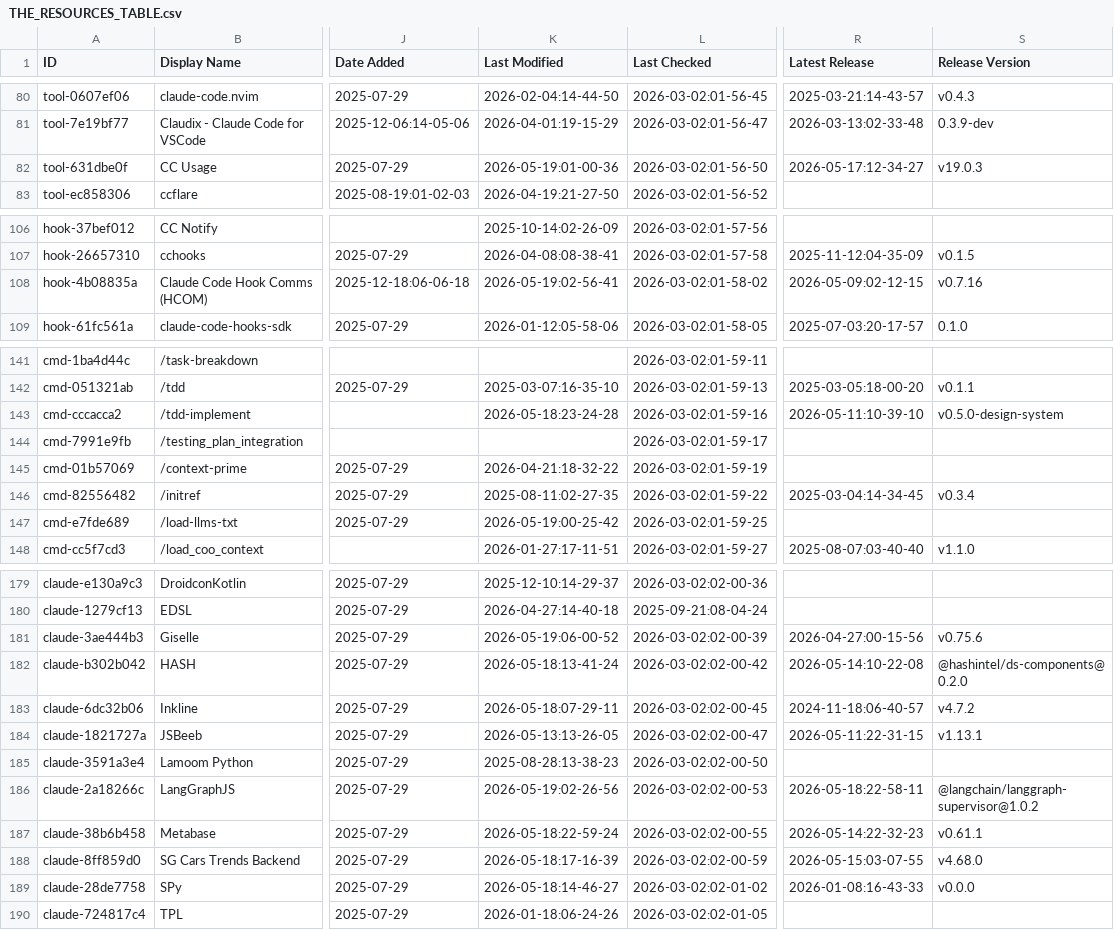
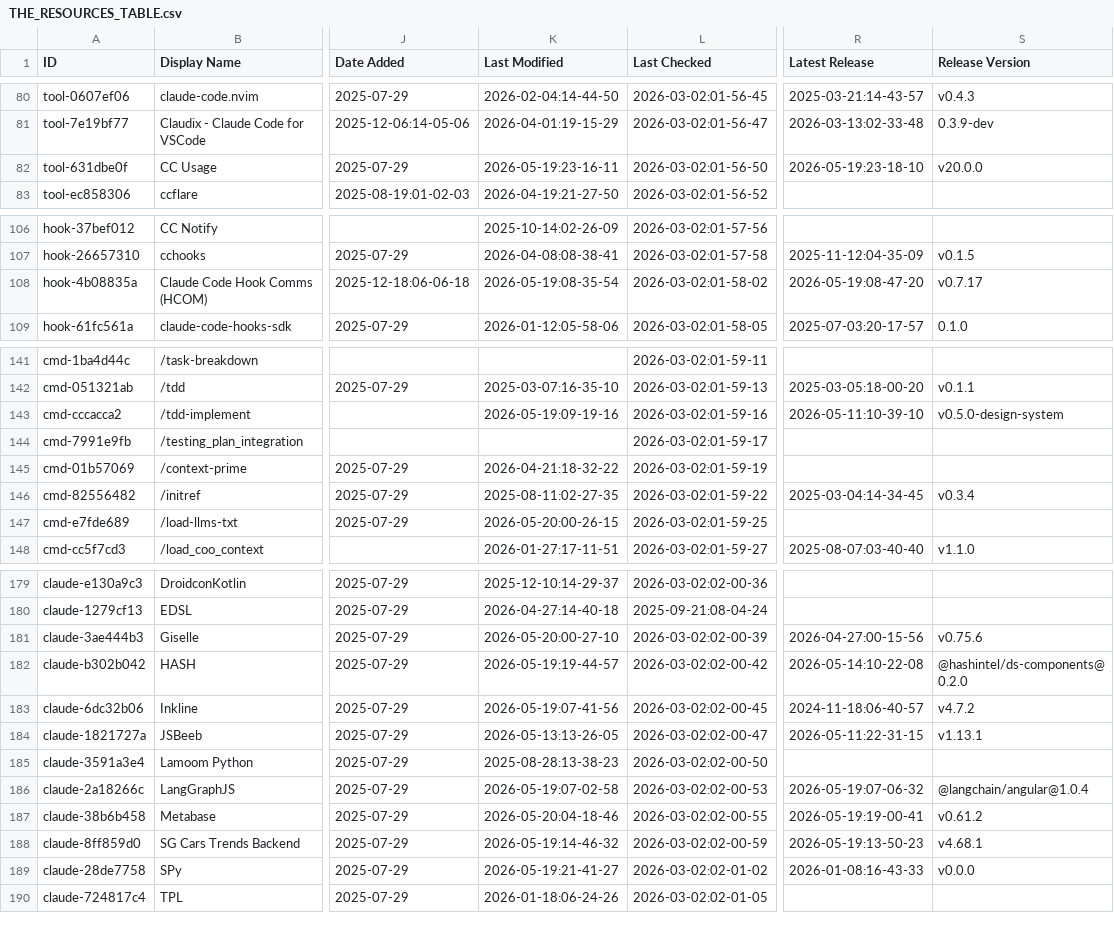
Before and after one commit to kriptoburak/awesome-claude-code, a CSV file: THE_RESOURCES_TABLE.csv, drawn as a sheet; only a part is shown, gaps mark what is left out; the diff covers the shown part only; the diff names each change by its address in the sheet, - before the commit and + after, or states it on an @@ line.

```diff
--- a/THE_RESOURCES_TABLE.csv
+++ b/THE_RESOURCES_TABLE.csv
-K82 (Last Modified): 2026-05-19:01-00-36
+K82 (Last Modified): 2026-05-19:23-16-11
-R82 (Latest Release): 2026-05-17:12-34-27
+R82 (Latest Release): 2026-05-19:23-18-10
-S82 (Release Version): v19.0.3
+S82 (Release Version): v20.0.0
-K108 (Last Modified): 2026-05-19:02-56-41
+K108 (Last Modified): 2026-05-19:08-35-54
-R108 (Latest Release): 2026-05-09:02-12-15
+R108 (Latest Release): 2026-05-19:08-47-20
-S108 (Release Version): v0.7.16
+S108 (Release Version): v0.7.17
-K143 (Last Modified): 2026-05-18:23-24-28
+K143 (Last Modified): 2026-05-19:09-19-16
-K147 (Last Modified): 2026-05-19:00-25-42
+K147 (Last Modified): 2026-05-20:00-26-15
-K181 (Last Modified): 2026-05-19:06-00-52
+K181 (Last Modified): 2026-05-20:00-27-10
-K182 (Last Modified): 2026-05-18:13-41-24
+K182 (Last Modified): 2026-05-19:19-44-57
-K183 (Last Modified): 2026-05-18:07-29-11
+K183 (Last Modified): 2026-05-19:07-41-56
-K186 (Last Modified): 2026-05-19:02-26-56
+K186 (Last Modified): 2026-05-19:07-02-58
-R186 (Latest Release): 2026-05-18:22-58-11
+R186 (Latest Release): 2026-05-19:07-06-32
-S186 (Release Version): @langchain/langgraph-supervisor@1.0.2
+S186 (Release Version): @langchain/angular@1.0.4
-K187 (Last Modified): 2026-05-18:22-59-24
+K187 (Last Modified): 2026-05-20:04-18-46
-R187 (Latest Release): 2026-05-14:22-32-23
+R187 (Latest Release): 2026-05-19:19-00-41
-S187 (Release Version): v0.61.1
+S187 (Release Version): v0.61.2
-K188 (Last Modified): 2026-05-18:17-16-39
+K188 (Last Modified): 2026-05-19:14-46-32
-R188 (Latest Release): 2026-05-15:03-07-55
+R188 (Latest Release): 2026-05-19:13-50-23
-S188 (Release Version): v4.68.0
+S188 (Release Version): v4.68.1
-K189 (Last Modified): 2026-05-18:14-46-27
+K189 (Last Modified): 2026-05-19:21-41-27
```
Also changed, not shown: 36 edited cells elsewhere in this file.
